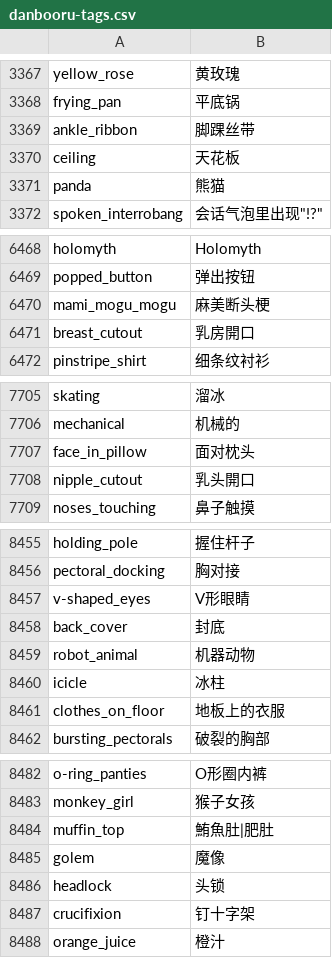
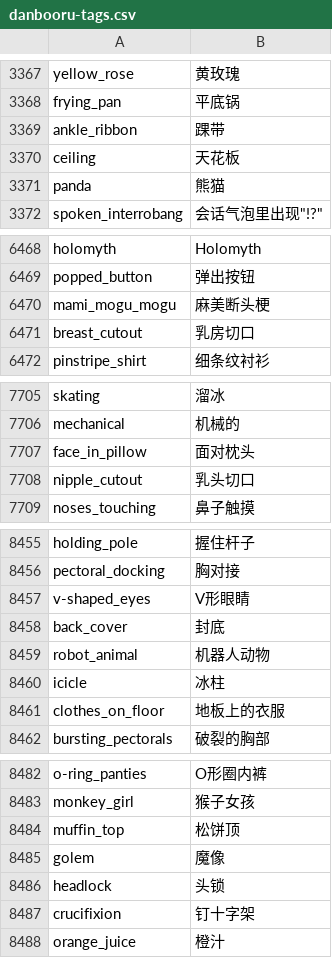
Before and after one commit to bluelovers/danbooru-tags-i18n, a CSV file: src/crowdin/danbooru-tags.csv, drawn as a sheet; only a part is shown, gaps mark what is left out; the diff covers the shown part only.

```diff
--- a/src/crowdin/danbooru-tags.csv
+++ b/src/crowdin/danbooru-tags.csv
@@ -3368,3 +3368,3 @@ yellow_rose,黄玫瑰
 frying_pan,平底锅
-ankle_ribbon,脚踝丝带
+ankle_ribbon,踝带
 ceiling,天花板
@@ -6470,3 +6470,3 @@ popped_button,弹出按钮
 mami_mogu_mogu,麻美断头梗
-breast_cutout,乳房開口
+breast_cutout,乳房切口
 pinstripe_shirt,细条纹衬衫
@@ -7707,3 +7707,3 @@ mechanical,机械的
 face_in_pillow,面对枕头
-nipple_cutout,乳头開口
+nipple_cutout,乳头切口
 noses_touching,鼻子触摸
@@ -8458,3 +8458,3 @@ v-shaped_eyes,V形眼睛
 back_cover,封底
-robot_animal,机器动物
+robot_animal,机器人动物
 icicle,冰柱
@@ -8483,3 +8483,3 @@ o-ring_panties,O形圈内裤
 monkey_girl,猴子女孩
-muffin_top,鮪魚肚|肥肚
+muffin_top,松饼顶
 golem,魔像
```
Also changed, not shown: 10 removed rows and 12 edited cells elsewhere in this file.
